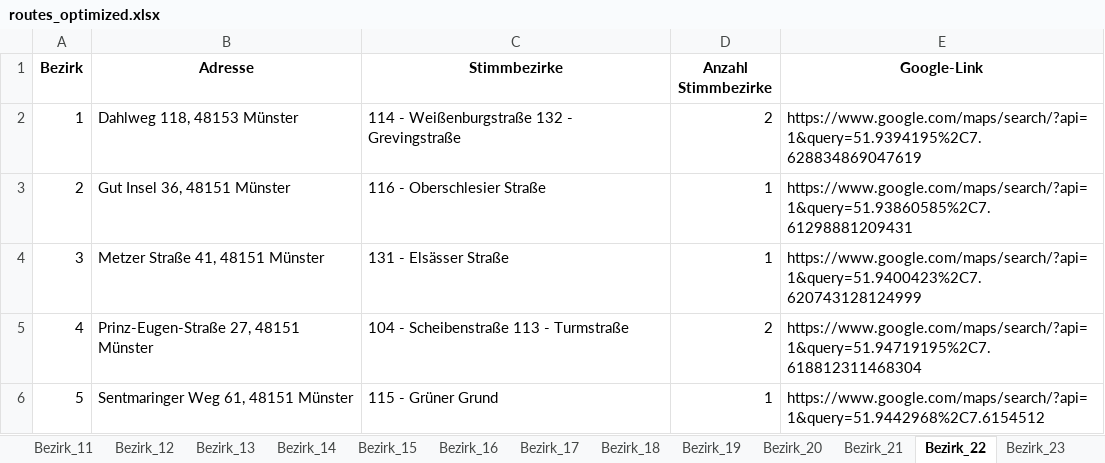
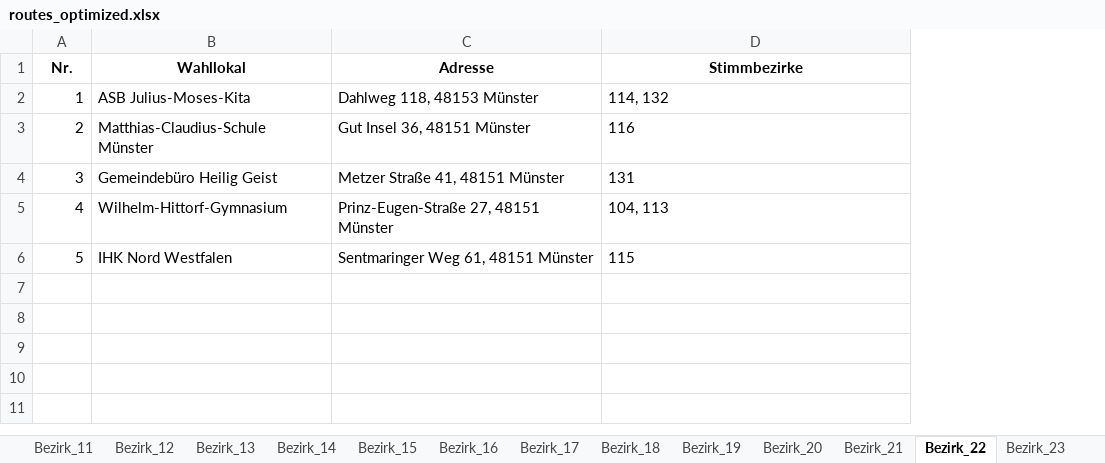
Before and after one commit to Braaacke/Routen, an Excel workbook: routes_optimized.xlsx, sheet Bezirk_22, drawn as a sheet; values as stored, in another font and other column widths than the file's, no borders; removed rows and columns are numbered as before the commit, all else as after; the diff names each change by its address in the sheet, - before the commit and + after, or states it on an @@ line.

```diff
--- a/routes_optimized.xlsx (sheet Bezirk_22)
+++ b/routes_optimized.xlsx (sheet Bezirk_22)
+column B (Wahllokal), rows 2-6: ASB Julius-Moses-Kita | Matthias-Claudius-Schule Münster | Gemeindebüro Heilig Geist | Wilhelm-Hittorf-Gymnasium | IHK Nord Westfalen
-column D (Anzahl Stimmbezirke), rows 2-6: 2 | 1 | 1 | 2 | 1
-column E (Google-Link), rows 2-6: https://www.google.com/maps/search/?api=1&query=51.9394195%2C7.628834869047619 | https://www.google.com/maps/search/?api=1&query=51.93860585%2C7.61298881209431 | https://www.google.com/maps/search/?api=1&query=51.9400423%2C7.620743128124999 | https://www.google.com/maps/search/?api=1&query=51.94719195%2C7.618812311468304 | https://www.google.com/maps/search/?api=1&query=51.9442968%2C7.6154512
-A1: Bezirk
+A1: Nr.
-D2 (Stimmbezirke): 114 - Weißenburgstraße 132 - Grevingstraße
+D2 (Stimmbezirke): 114, 132
-D3 (Stimmbezirke): 116 - Oberschlesier Straße
+D3 (Stimmbezirke): 116
-D4 (Stimmbezirke): 131 - Elsässer Straße
+D4 (Stimmbezirke): 131
-D5 (Stimmbezirke): 104 - Scheibenstraße 113 - Turmstraße
+D5 (Stimmbezirke): 104, 113
-D6 (Stimmbezirke): 115 - Grüner Grund
+D6 (Stimmbezirke): 115
```
Also changed, not shown: sheet Bezirk_29, sheet Bezirk_27, sheet Übersicht, sheet Bezirk_28, sheet Bezirk_15, sheet Bezirk_6, 24 more sheets, other sheet tabs.
